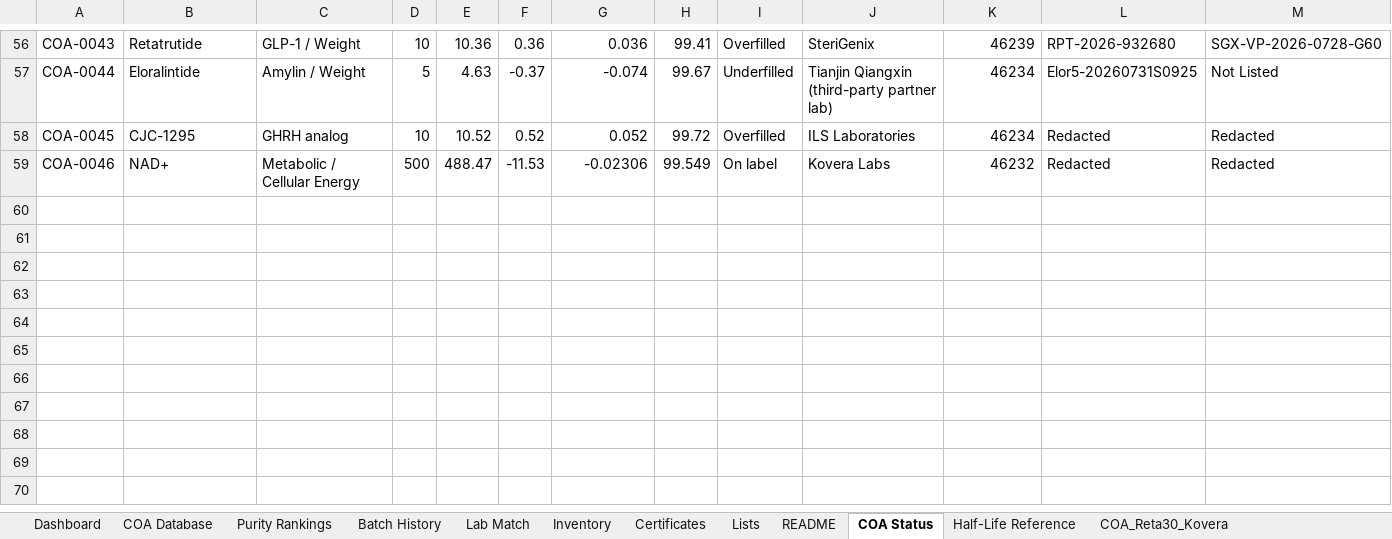
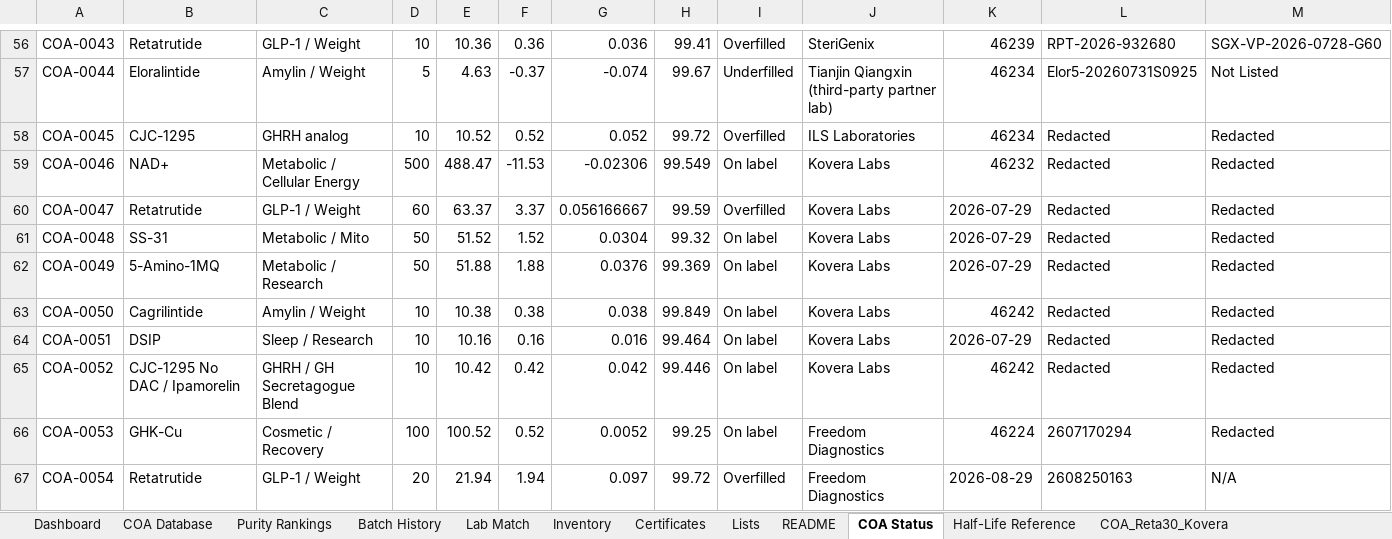
Before and after one commit to Thelaw818/TheFuture, an Excel workbook: inventory_updated.xlsx, sheet COA Status, drawn as a sheet; only a part is shown, gaps mark what is left out; values as stored, in another font and other column widths than the file's, no borders; rows hold the shown columns only; the diff covers the shown part only; the diff names each change by its address in the sheet, - before the commit and + after, or states it on an @@ line.

```diff
--- a/inventory_updated.xlsx (sheet COA Status)
+++ b/inventory_updated.xlsx (sheet COA Status)
+row 60: COA-0047 | Retatrutide | GLP-1 / Weight | 60 | 63.37 | 3.37 | 0.056166667 | 99.59 | Overfilled | Kovera Labs | 2026-07-29 | Redacted | Redacted
+row 61: COA-0048 | SS-31 | Metabolic / Mito | 50 | 51.52 | 1.52 | 0.0304 | 99.32 | On label | Kovera Labs | 2026-07-29 | Redacted | Redacted
+row 62: COA-0049 | 5-Amino-1MQ | Metabolic / Research | 50 | 51.88 | 1.88 | 0.0376 | 99.369 | On label | Kovera Labs | 2026-07-29 | Redacted | Redacted
+row 63: COA-0050 | Cagrilintide | Amylin / Weight | 10 | 10.38 | 0.38 | 0.038 | 99.849 | On label | Kovera Labs | 46242 | Redacted | Redacted
+row 64: COA-0051 | DSIP | Sleep / Research | 10 | 10.16 | 0.16 | 0.016 | 99.464 | On label | Kovera Labs | 2026-07-29 | Redacted | Redacted
+row 65: COA-0052 | CJC-1295 No DAC / Ipamorelin | GHRH / GH Secretagogue Blend | 10 | 10.42 | 0.42 | 0.042 | 99.446 | On label | Kovera Labs | 46242 | Redacted | Redacted
+row 66: COA-0053 | GHK-Cu | Cosmetic / Recovery | 100 | 100.52 | 0.52 | 0.0052 | 99.25 | On label | Freedom Diagnostics | 46224 | 2607170294 | Redacted
+row 67: COA-0054 | Retatrutide | GLP-1 / Weight | 20 | 21.94 | 1.94 | 0.097 | 99.72 | Overfilled | Freedom Diagnostics | 2026-08-29 | 2608250163 | N/A
```
Also changed, not shown: 8 added rows and 10 edited cells elsewhere in this sheet, sheet Certificates, sheet COA Database, sheet Batch History, sheet Inventory, sheet Purity Rankings, sheet Dashboard, other sheet tabs, inventory.xlsx, 6 other files.
